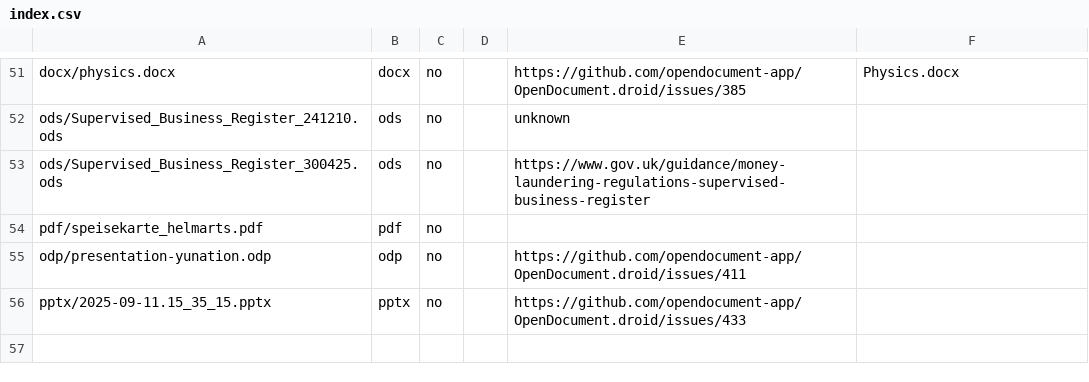
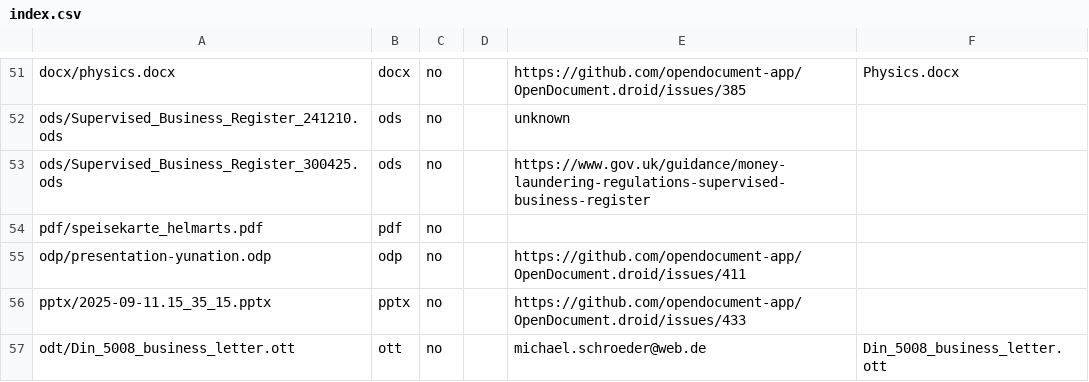
Before and after one commit to opendocument-app/OpenDocument.test, a CSV file: index.csv, drawn as a sheet; only a part is shown, gaps mark what is left out.

```diff
--- a/index.csv
+++ b/index.csv
@@ -56 +56,2 @@ odp/presentation-yunation.odp,odp,no,,https://github.com/opendocument-app/OpenDo
 pptx/2025-09-11.15_35_15.pptx,pptx,no,,https://github.com/opendocument-app/OpenDocument.droid/issues/433,
+odt/Din_5008_business_letter.ott,ott,no,,michael.schroeder@web.de,Din_5008_business_letter.ott
```
Also changed, not shown: 1 other file.
